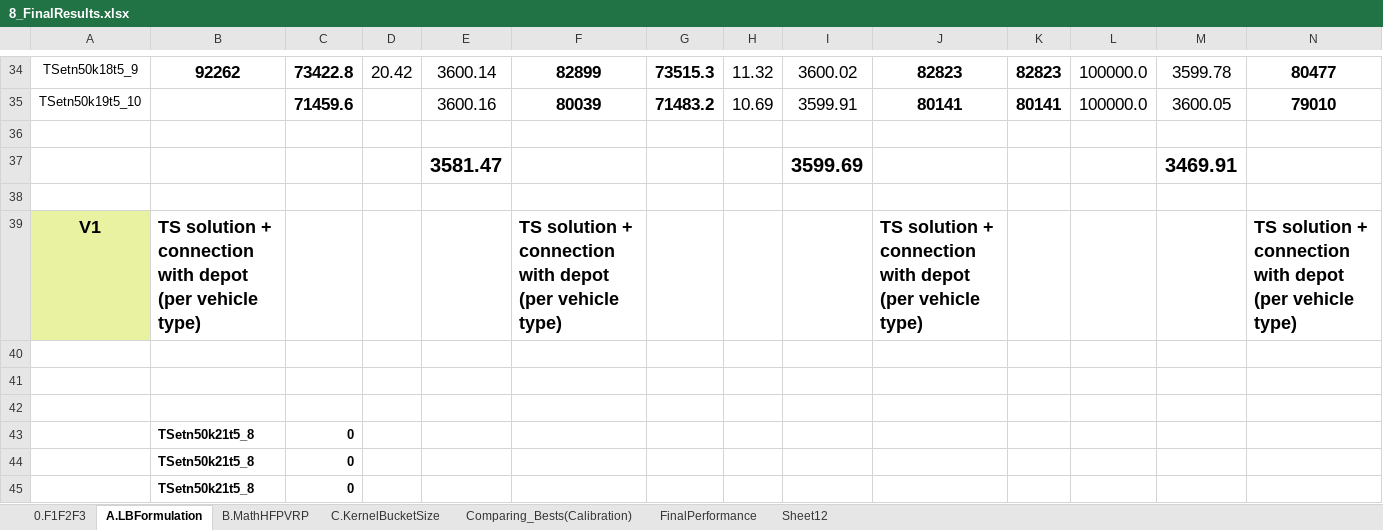
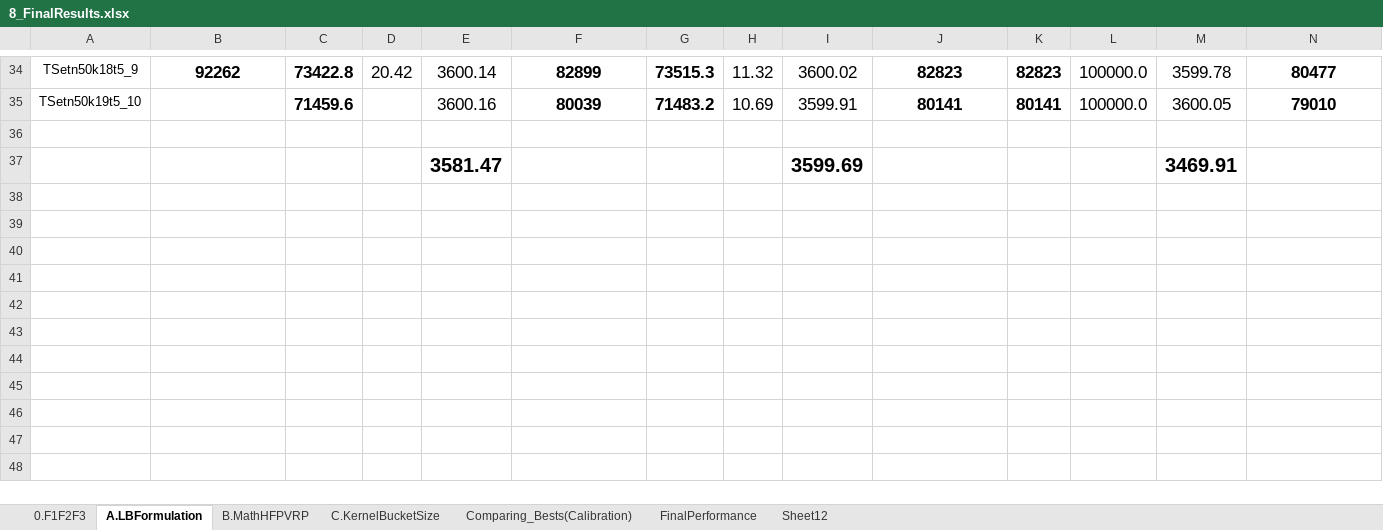
Before and after one commit to DianaHuertaM/HFPVRP, an Excel workbook: 8_FinalResults.xlsx, sheet A.LBFormulation, drawn as a sheet; only a part is shown, gaps mark what is left out; values as stored, in another font and other column widths than the file's, no borders; rows hold the shown columns only; the diff names each change by its address in the sheet, - before the commit and + after, or states it on an @@ line.

```diff
--- a/8_FinalResults.xlsx (sheet A.LBFormulation)
+++ b/8_FinalResults.xlsx (sheet A.LBFormulation)
-row 38: (empty)
-row 39: V1 | TS solution + connection with depot (per vehicle type) |  |  |  | TS solution + connection with depot (per vehicle type) |  |  |  | TS solution + connection with depot (per vehicle type) |  |  |  | TS solution + connection with depot (per vehicle type)
-row 40: (empty)
-row 41: (empty)
-row 42: (empty)
-row 43:  | TSetn50k21t5_8 | 0
-row 44:  | TSetn50k21t5_8 | 0
-row 45:  | TSetn50k21t5_8 | 0
```
Also changed, not shown: sheet C.KernelBucketSize, sheet 0.F1F2F3, formulas that keep their value.
